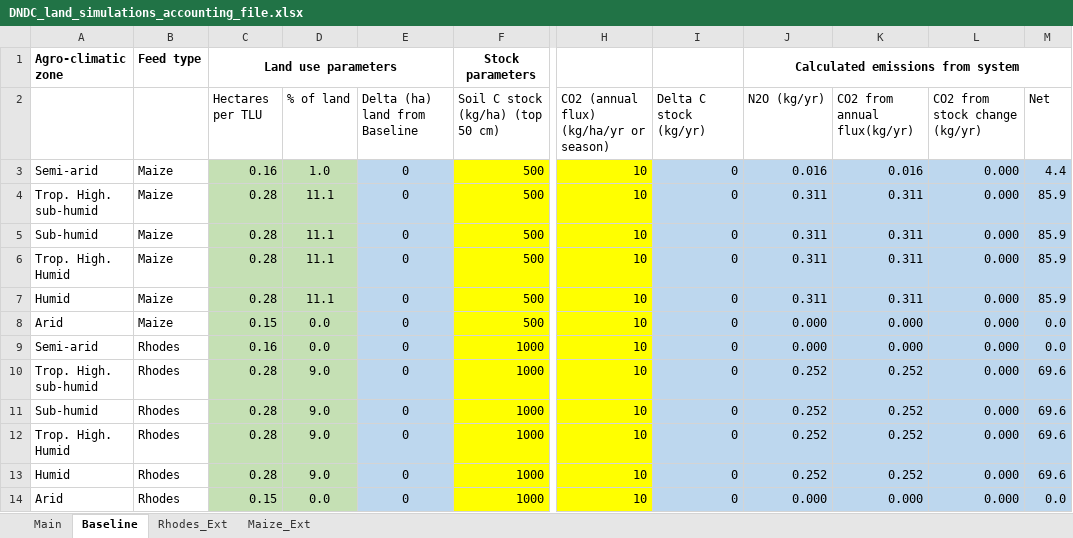
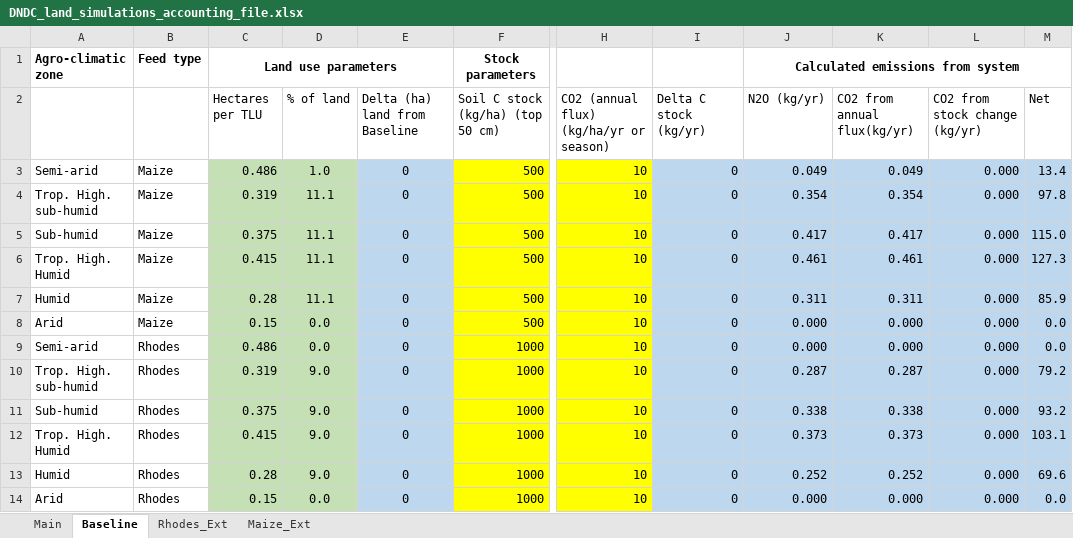
Before and after one commit to James-Hawkins/Crop-simulation-study, an Excel workbook: DNDC_land_simulations_accounting_file.xlsx, sheet Baseline, drawn as a sheet; only a part is shown, gaps mark what is left out; values as stored, in another font and other column widths than the file's, no borders; the diff covers the shown part only; the diff names each change by its address in the sheet, - before the commit and + after, or states it on an @@ line.

```diff
--- a/DNDC_land_simulations_accounting_file.xlsx (sheet Baseline)
+++ b/DNDC_land_simulations_accounting_file.xlsx (sheet Baseline)
-C3 (Hectares per TLU): 0.16
+C3 (Hectares per TLU): 0.486
-J3 (N2O (kg/yr)): 0.016
+J3 (N2O (kg/yr)): 0.049
-K3 (CO2 from annual flux(kg/yr)): 0.016
+K3 (CO2 from annual flux(kg/yr)): 0.049
-M3 (Net): 4.4
+M3 (Net): 13.4
-C4 (Hectares per TLU): 0.28
+C4 (Hectares per TLU): 0.319
-J4 (N2O (kg/yr)): 0.311
+J4 (N2O (kg/yr)): 0.354
-K4 (CO2 from annual flux(kg/yr)): 0.311
+K4 (CO2 from annual flux(kg/yr)): 0.354
-M4 (Net): 85.9
+M4 (Net): 97.8
-C5 (Hectares per TLU): 0.28
+C5 (Hectares per TLU): 0.375
-J5 (N2O (kg/yr)): 0.311
+J5 (N2O (kg/yr)): 0.417
-K5 (CO2 from annual flux(kg/yr)): 0.311
+K5 (CO2 from annual flux(kg/yr)): 0.417
-M5 (Net): 85.9
+M5 (Net): 115.0
-C6 (Hectares per TLU): 0.28
+C6 (Hectares per TLU): 0.415
-J6 (N2O (kg/yr)): 0.311
+J6 (N2O (kg/yr)): 0.461
-K6 (CO2 from annual flux(kg/yr)): 0.311
+K6 (CO2 from annual flux(kg/yr)): 0.461
-M6 (Net): 85.9
+M6 (Net): 127.3
-C9 (Hectares per TLU): 0.16
+C9 (Hectares per TLU): 0.486
-C10 (Hectares per TLU): 0.28
+C10 (Hectares per TLU): 0.319
-J10 (N2O (kg/yr)): 0.252
+J10 (N2O (kg/yr)): 0.287
-K10 (CO2 from annual flux(kg/yr)): 0.252
+K10 (CO2 from annual flux(kg/yr)): 0.287
-M10 (Net): 69.6
+M10 (Net): 79.2
-C11 (Hectares per TLU): 0.28
+C11 (Hectares per TLU): 0.375
-J11 (N2O (kg/yr)): 0.252
+J11 (N2O (kg/yr)): 0.338
-K11 (CO2 from annual flux(kg/yr)): 0.252
+K11 (CO2 from annual flux(kg/yr)): 0.338
-M11 (Net): 69.6
+M11 (Net): 93.2
-C12 (Hectares per TLU): 0.28
+C12 (Hectares per TLU): 0.415
-J12 (N2O (kg/yr)): 0.252
+J12 (N2O (kg/yr)): 0.373
-K12 (CO2 from annual flux(kg/yr)): 0.252
+K12 (CO2 from annual flux(kg/yr)): 0.373
-M12 (Net): 69.6
+M12 (Net): 103.1
```
Also changed, not shown: 20 edited cells elsewhere in this sheet, sheet Maize_Ext, sheet Rhodes_Ext, Feast data/Land_use_parameters.xlsx, 2 other files.
